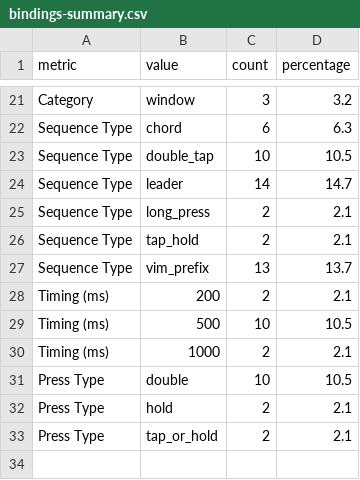
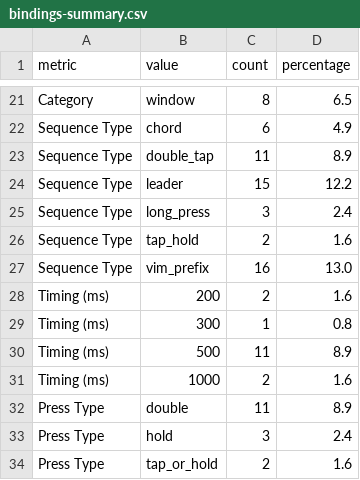
Before and after one commit to caelum29/hot-keys-tuning, a CSV file: keyboard-config/generated/bindings-summary.csv, drawn as a sheet; only a part is shown, gaps mark what is left out; addresses are those after the commit; the diff covers the shown part only; the diff names each change by its address in the sheet, - before the commit and + after, or states it on an @@ line.

```diff
--- a/keyboard-config/generated/bindings-summary.csv
+++ b/keyboard-config/generated/bindings-summary.csv
-C21 (count): 3
+C21 (count): 8
-D21 (percentage): 3.2
+D21 (percentage): 6.5
-D22 (percentage): 6.3
+D22 (percentage): 4.9
-C23 (count): 10
+C23 (count): 11
-D23 (percentage): 10.5
+D23 (percentage): 8.9
-C24 (count): 14
+C24 (count): 15
-D24 (percentage): 14.7
+D24 (percentage): 12.2
-C25 (count): 2
+C25 (count): 3
-D25 (percentage): 2.1
+D25 (percentage): 2.4
-D26 (percentage): 2.1
+D26 (percentage): 1.6
-C27 (count): 13
+C27 (count): 16
-D27 (percentage): 13.7
+D27 (percentage): 13.0
-D28 (percentage): 2.1
+D28 (percentage): 1.6
+row 29: Timing (ms) | 300 | 1 | 0.8
-C30 (count): 10
+C30 (count): 11
-D30 (percentage): 10.5
+D30 (percentage): 8.9
-D31 (percentage): 2.1
+D31 (percentage): 1.6
-C32 (count): 10
+C32 (count): 11
-D32 (percentage): 10.5
+D32 (percentage): 8.9
-C33 (count): 2
+C33 (count): 3
-D33 (percentage): 2.1
+D33 (percentage): 2.4
-D34 (percentage): 2.1
+D34 (percentage): 1.6
```
Also changed, not shown: 31 edited cells elsewhere in this file, keyboard-config/generated/bindings-pivot.csv, keyboard-config/generated/bindings.csv, 7 other files.
